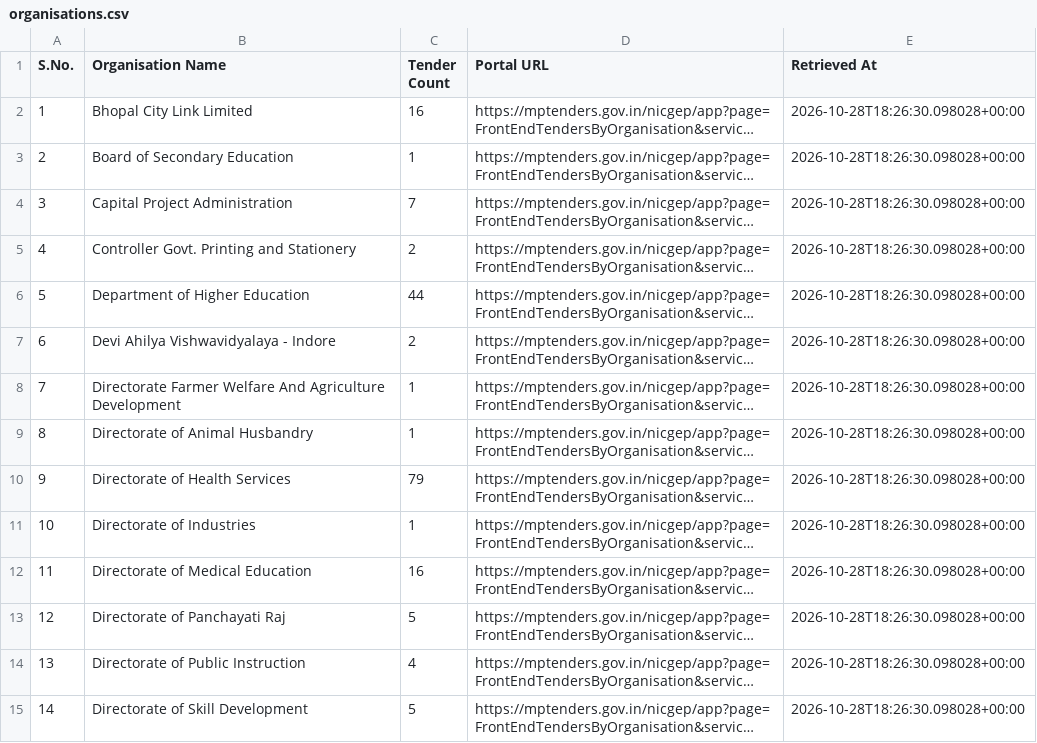
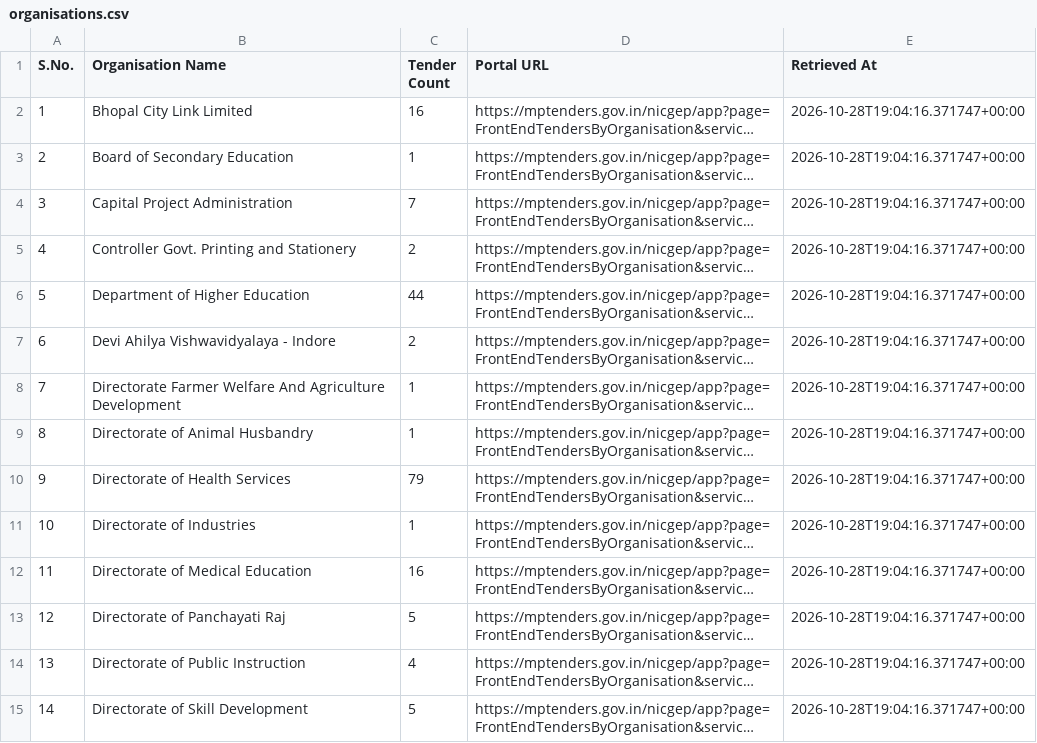
Before and after one commit to esign2015/mp-tenders, a CSV file: organisations.csv, drawn as a sheet; only a part is shown; long unchanged cells end in …; the diff covers the shown part only; the diff names each change by its address in the sheet, - before the commit and + after, or states it on an @@ line.

```diff
--- a/organisations.csv
+++ b/organisations.csv
-E2:E15 (Retrieved At): 2026-10-28T18:26:30.098028+00:00
+E2:E15 (Retrieved At): 2026-10-28T19:04:16.371747+00:00
```
Also changed, not shown: 79 edited cells elsewhere in this file, 13 other files.
